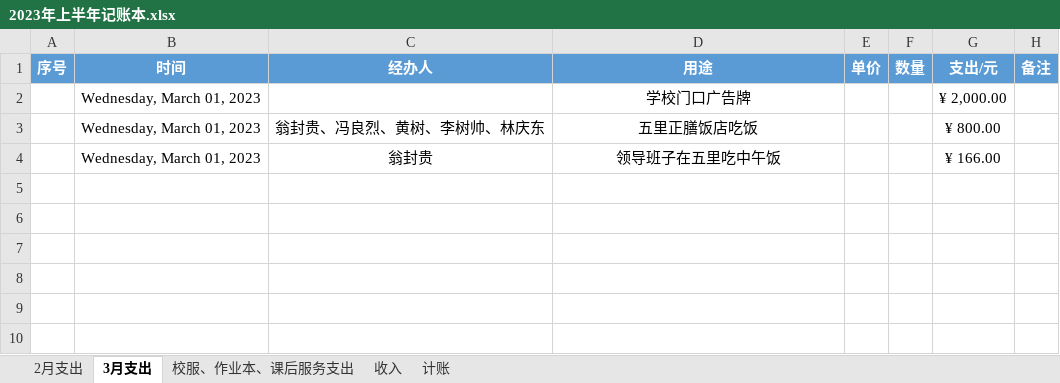
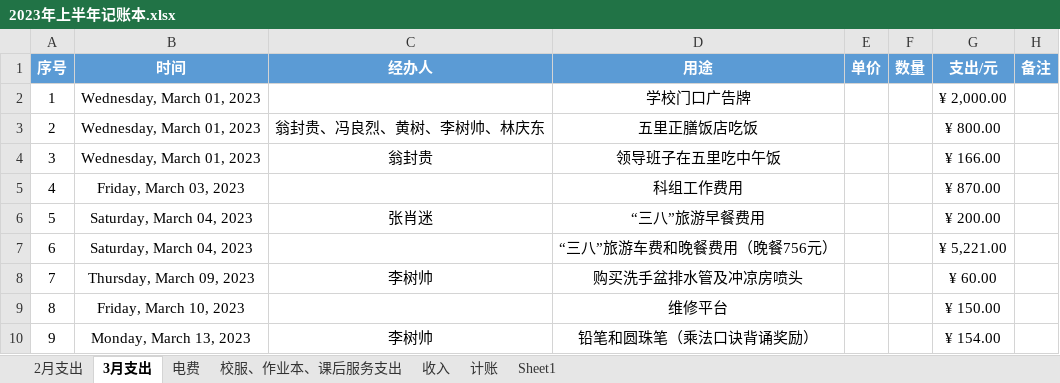
Before and after one commit to 2663481911/counts, an Excel workbook: 2023年上半年/2023年上半年记账本.xlsx, sheet 3月支出, drawn as a sheet; values as stored, in another font and other column widths than the file's, no borders; table styles not drawn; the diff names each change by its address in the sheet, - before the commit and + after, or states it on an @@ line.

```diff
--- a/2023年上半年/2023年上半年记账本.xlsx (sheet 3月支出)
+++ b/2023年上半年/2023年上半年记账本.xlsx (sheet 3月支出)
+sheet tab: 电费
+sheet tab: Sheet1
-A2 (序号): (empty)
+A2 (序号): 1
-A3 (序号): (empty)
+A3 (序号): 2
-A4 (序号): (empty)
+A4 (序号): 3
+row 5: 4 | Friday, March 03, 2023 |  | 科组工作费用 |  |  | ¥ 870.00
+row 6: 5 | Saturday, March 04, 2023 | 张肖迷 | “三八”旅游早餐费用 |  |  | ¥ 200.00
+row 7: 6 | Saturday, March 04, 2023 |  | “三八”旅游车费和晚餐费用（晚餐756元） |  |  | ¥ 5,221.00
+row 8: 7 | Thursday, March 09, 2023 | 李树帅 | 购买洗手盆排水管及冲凉房喷头 |  |  | ¥ 60.00
+row 9: 8 | Friday, March 10, 2023 |  | 维修平台 |  |  | ¥ 150.00
+row 10: 9 | Monday, March 13, 2023 | 李树帅 | 铅笔和圆珠笔（乘法口诀背诵奖励） |  |  | ¥ 154.00
```
Also changed, not shown: sheet 2月支出, sheet 计账, 2022年下半年/2022年下半年-芒海小学-记账本.xlsx, 12 other files.
